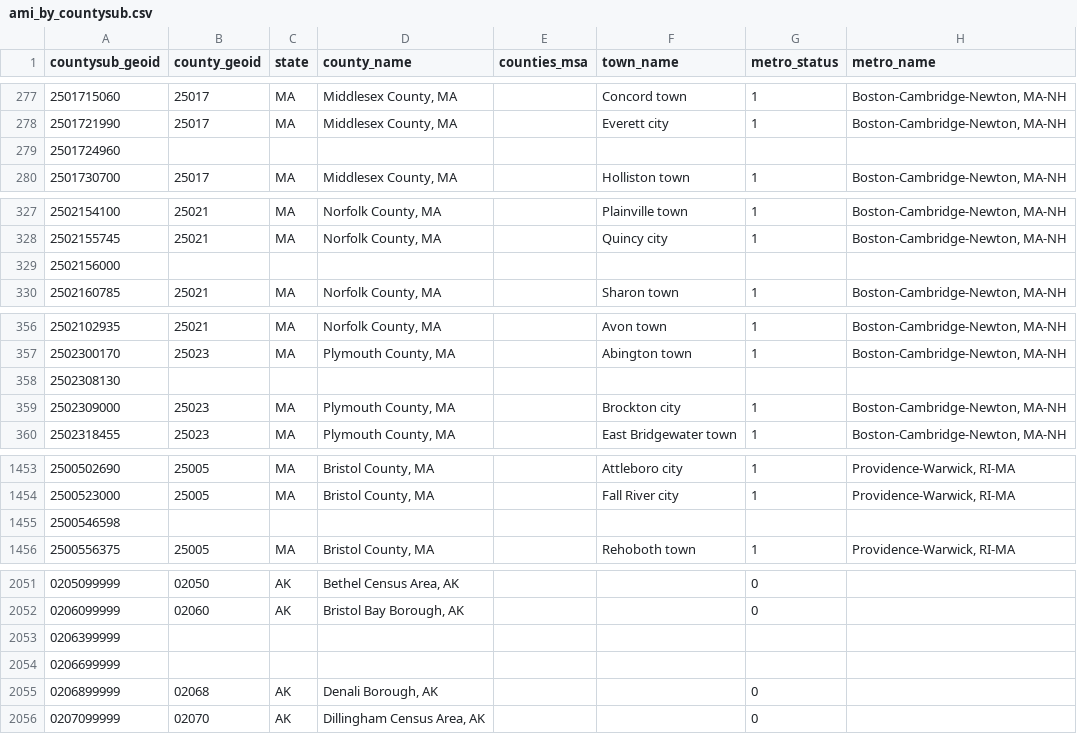
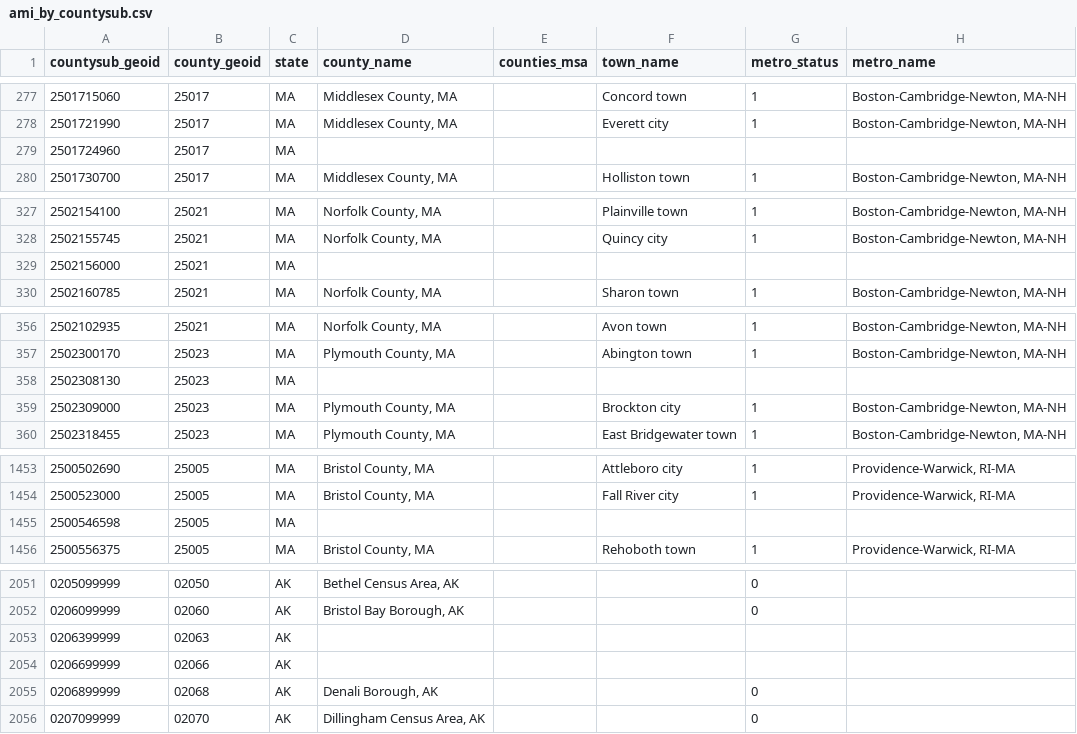
Before and after one commit to rewiringamerica/api.rewiringamerica.org, a CSV file: scripts/income_limits/data/processed/ami_by_countysub.csv, drawn as a sheet; only a part is shown, gaps mark what is left out; the diff covers the shown part only; the diff names each change by its address in the sheet, - before the commit and + after, or states it on an @@ line.

```diff
--- a/scripts/income_limits/data/processed/ami_by_countysub.csv
+++ b/scripts/income_limits/data/processed/ami_by_countysub.csv
-B279 (county_geoid): (empty)
+B279 (county_geoid): 25017
-C279 (state): (empty)
+C279 (state): MA
-B329 (county_geoid): (empty)
+B329 (county_geoid): 25021
-C329 (state): (empty)
+C329 (state): MA
-B358 (county_geoid): (empty)
+B358 (county_geoid): 25023
-C358 (state): (empty)
+C358 (state): MA
-B1455 (county_geoid): (empty)
+B1455 (county_geoid): 25005
-C1455 (state): (empty)
+C1455 (state): MA
-B2053 (county_geoid): (empty)
+B2053 (county_geoid): 02063
-C2053:C2054 (state): (empty)
+C2053:C2054 (state): AK
-B2054 (county_geoid): (empty)
+B2054 (county_geoid): 02066
```
Also changed, not shown: 6 edited cells elsewhere in this file, 2 other files.
